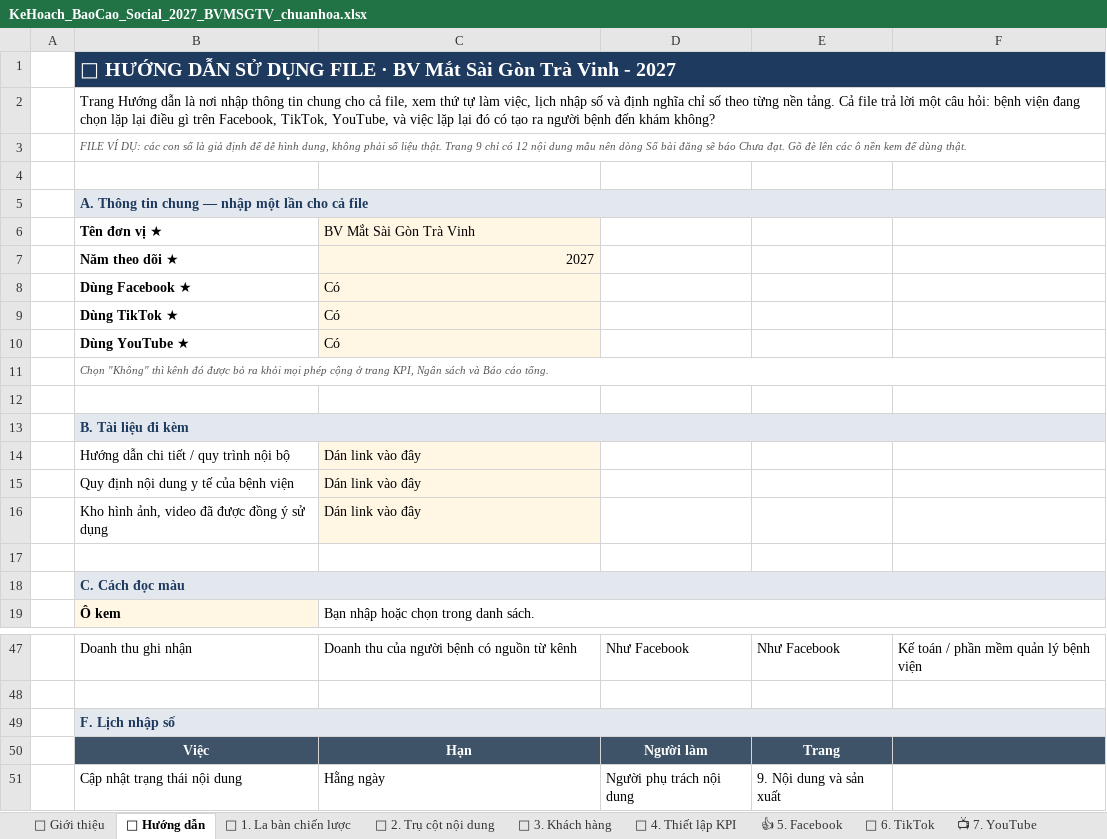
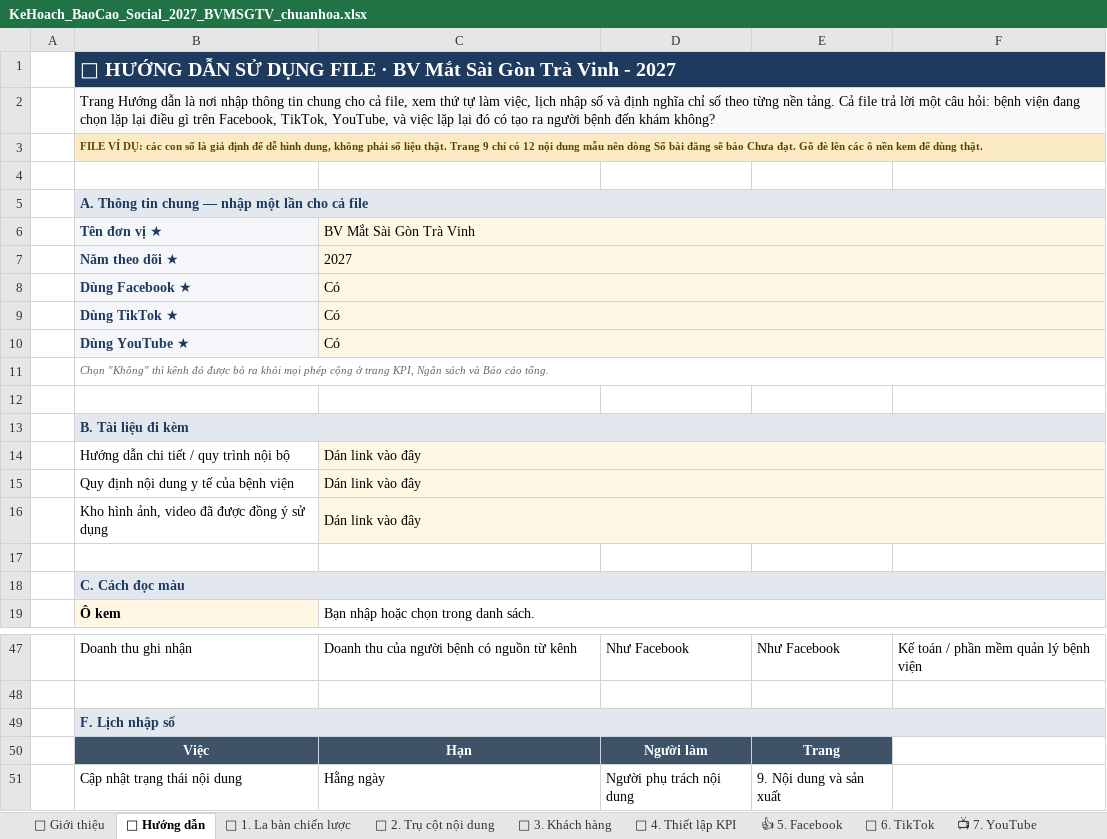
Before and after one commit to thunhapthudongaz/bvm-ais-os, an Excel workbook: outputs/KeHoach_BaoCao_Social_2027_BVMSGTV_chuanhoa.xlsx, sheet 📖 Hướng dẫn, drawn as a sheet; only a part is shown, gaps mark what is left out; values as stored, in another font and other column widths than the file's, no borders; the diff names each change by its address in the sheet, - before the commit and + after, or states it on an @@ line.

```diff
--- a/outputs/KeHoach_BaoCao_Social_2027_BVMSGTV_chuanhoa.xlsx (sheet 📖 Hướng dẫn)
+++ b/outputs/KeHoach_BaoCao_Social_2027_BVMSGTV_chuanhoa.xlsx (sheet 📖 Hướng dẫn)
-B2:F2 fill: none
+B2:F2 fill: #F7F9FB
-B3:F3 fill: none
+B3:F3 fill: #FBEBC5
@@ B3 bold: off → on, italic: on → off, text colour: #555555 → #5A4300 @@
@@ B6:B10 fill: none → #F4F6F9, text colour: black → #1F3A5F @@
+C6:F6 merged
-D6:F10 fill: none
+D6:F10 fill: #FFF6E3
-C7 alignment: right
+C7 alignment: left
+C7:F7 merged
+C8:F8 merged
+C9:F9 merged
+C10:F10 merged
+C14:F14 merged
-D14:F16 fill: none
+D14:F16 fill: #FFF6E3
+C15:F15 merged
+C16:F16 merged
-F50 fill: #3E5368
+F50 fill: none
```
Also changed, not shown: sheet 🎵 6. TikTok, sheet 👍 5. Facebook, sheet 📺 7. YouTube, sheet 💰 10. Ngân sách, sheet 🎬 9. Nội dung và sản xuất, sheet 🚀 8. Chiến dịch, 6 more sheets, charts or pictures.
